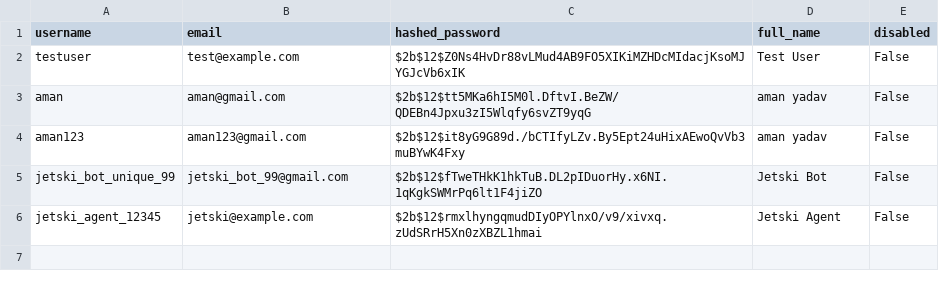
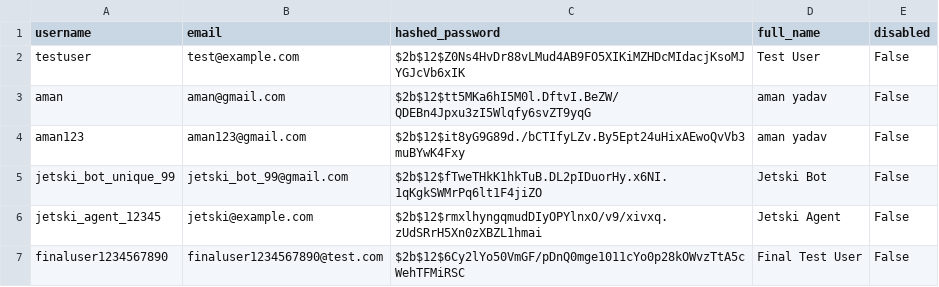
Before and after one commit to kartikeyajay2006/AI-Businesses, a CSV file: backend/data/users.csv, drawn as a sheet; the diff names each change by its address in the sheet, - before the commit and + after, or states it on an @@ line.

```diff
--- a/backend/data/users.csv
+++ b/backend/data/users.csv
+row 7: finaluser1234567890 | finaluser1234567890@test.com | $2b$12$6Cy2lYo50VmGF/pDnQ0mge1011cYo0p28kOWvzTtA5cWehTFMiRSC | Final Test User | False
```
Also changed, not shown: backend/data/inventory.csv, backend/data/transactions.csv, 4 other files.
